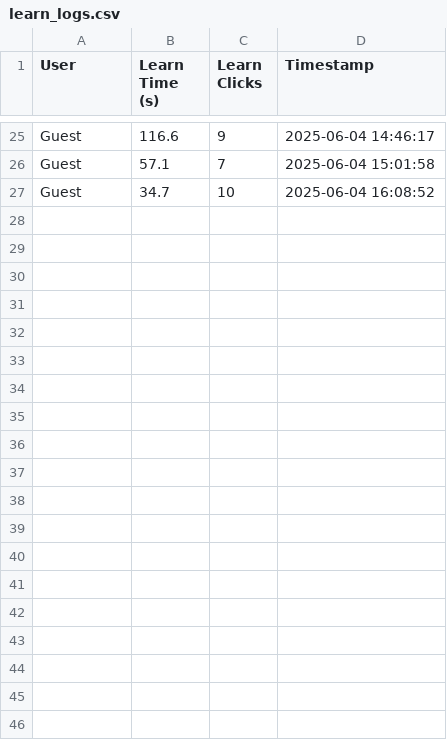
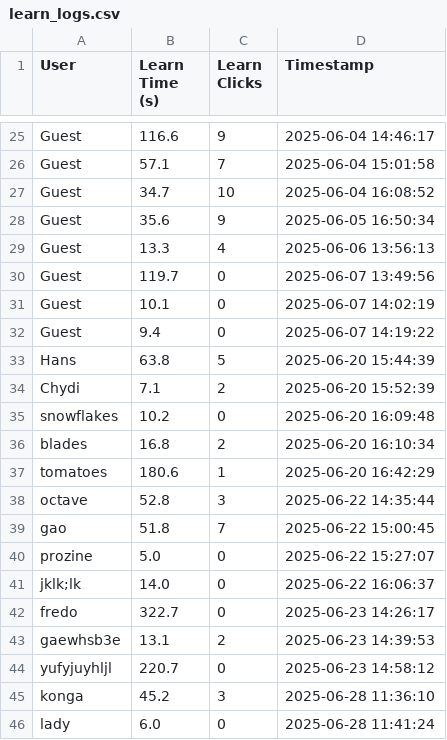
Before and after one commit to Chydi3/streamlit-url-analysis, a CSV file: learn_logs.csv, drawn as a sheet; only a part is shown, gaps mark what is left out; the diff covers the shown part only; the diff names each change by its address in the sheet, - before the commit and + after, or states it on an @@ line.

```diff
--- a/learn_logs.csv
+++ b/learn_logs.csv
+row 28: Guest | 35.6 | 9 | 2025-06-05 16:50:34
+row 29: Guest | 13.3 | 4 | 2025-06-06 13:56:13
+row 30: Guest | 119.7 | 0 | 2025-06-07 13:49:56
+row 31: Guest | 10.1 | 0 | 2025-06-07 14:02:19
+row 32: Guest | 9.4 | 0 | 2025-06-07 14:19:22
+row 33: Hans | 63.8 | 5 | 2025-06-20 15:44:39
+row 34: Chydi | 7.1 | 2 | 2025-06-20 15:52:39
+row 35: snowflakes | 10.2 | 0 | 2025-06-20 16:09:48
+row 36: blades | 16.8 | 2 | 2025-06-20 16:10:34
+row 37: tomatoes | 180.6 | 1 | 2025-06-20 16:42:29
+row 38: octave | 52.8 | 3 | 2025-06-22 14:35:44
+row 39: gao | 51.8 | 7 | 2025-06-22 15:00:45
+row 40: prozine | 5.0 | 0 | 2025-06-22 15:27:07
+row 41: jklk;lk | 14.0 | 0 | 2025-06-22 16:06:37
+row 42: fredo | 322.7 | 0 | 2025-06-23 14:26:17
+row 43: gaewhsb3e | 13.1 | 2 | 2025-06-23 14:39:53
+row 44: yufyjuyhljl | 220.7 | 0 | 2025-06-23 14:58:12
+row 45: konga | 45.2 | 3 | 2025-06-28 11:36:10
+row 46: lady | 6.0 | 0 | 2025-06-28 11:41:24
```
Also changed, not shown: 16 added rows elsewhere in this file, quiz_results.csv, 17 other files.
